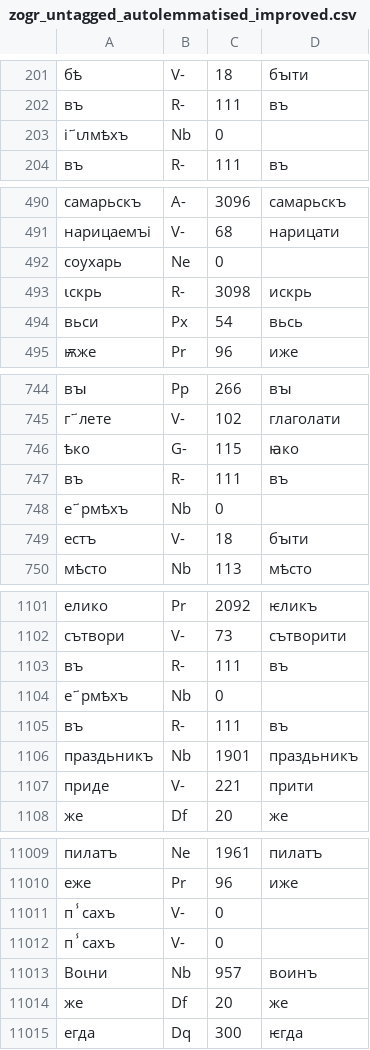
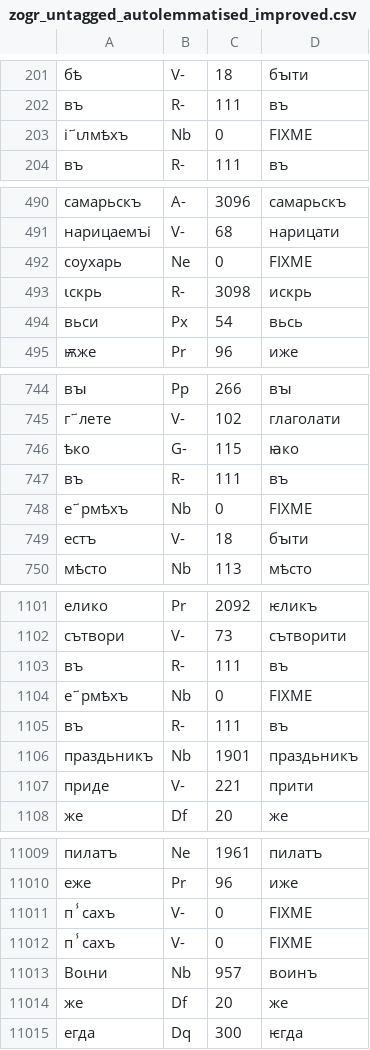
Before and after one commit to 12401453/torot_2023, a CSV file: Work_2/zogr_untagged_autolemmatised_improved.csv, drawn as a sheet; only a part is shown, gaps mark what is left out; the diff covers the shown part only.

```diff
--- a/Work_2/zogr_untagged_autolemmatised_improved.csv
+++ b/Work_2/zogr_untagged_autolemmatised_improved.csv
@@ -202,3 +202,3 @@
 въ,R-,111,въ
-і҃ꙇлмѣхъ,Nb,0,
+і҃ꙇлмѣхъ,Nb,0,FIXME
 въ,R-,111,въ
@@ -491,3 +491,3 @@
 нарицаемъі,V-,68,нарицати
-соухарь,Ne,0,
+соухарь,Ne,0,FIXME
 ꙇскрь,R-,3098,искрь
@@ -747,3 +747,3 @@
 въ,R-,111,въ
-е҃рмѣхъ,Nb,0,
+е҃рмѣхъ,Nb,0,FIXME
 естъ,V-,18,бꙑти
@@ -1103,3 +1103,3 @@
 въ,R-,111,въ
-е҃рмѣхъ,Nb,0,
+е҃рмѣхъ,Nb,0,FIXME
 въ,R-,111,въ
@@ -11010,4 +11010,4 @@
 еже,Pr,96,иже
-пⸯсахъ,V-,0,
-пⸯсахъ,V-,0,
+пⸯсахъ,V-,0,FIXME
+пⸯсахъ,V-,0,FIXME
 Воꙇни,Nb,957,воинъ
```
Also changed, not shown: 64 edited cells elsewhere in this file, 10 other files.
